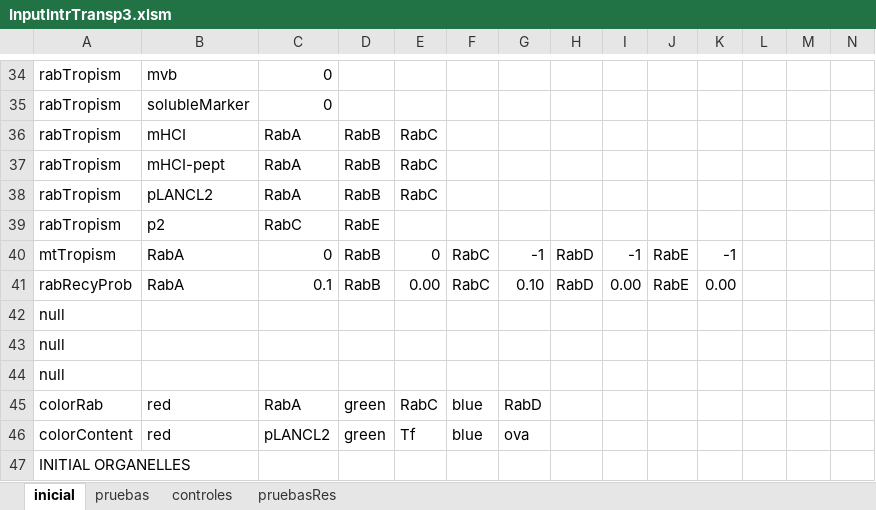
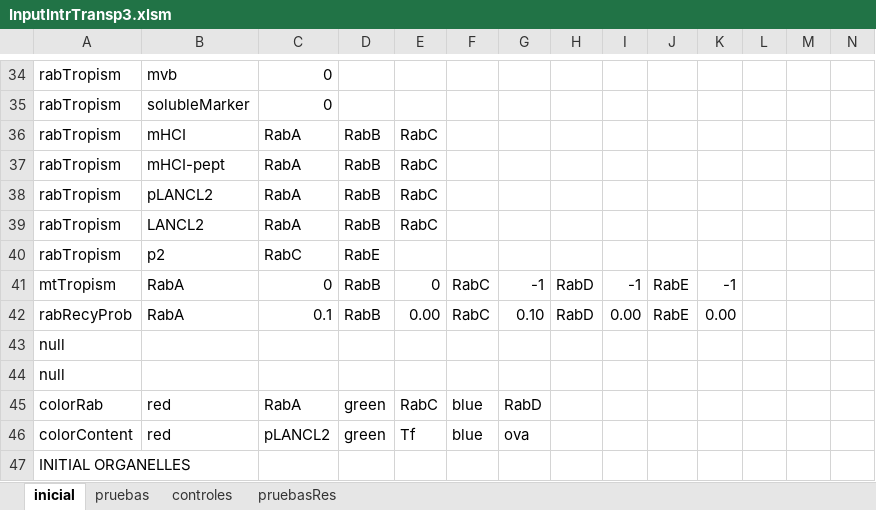
Before and after one commit to ihem-institute/immunity, an Excel workbook: InputIntrTransp3.xlsm, sheet inicial, drawn as a sheet; only a part is shown, gaps mark what is left out; values as stored, in another font and other column widths than the file's, no borders; removed rows and columns are numbered as before the commit, all else as after; rows hold the shown columns only; the diff names each change by its address in the sheet, - before the commit and + after, or states it on an @@ line.

Commit message:
Macrophage-copasi time series Antigen Presentation done. Working in LANCL2 and PMLANCL2 time series

```diff
--- a/InputIntrTransp3.xlsm (sheet inicial)
+++ b/InputIntrTransp3.xlsm (sheet inicial)
+row 39: rabTropism | LANCL2 | RabA | RabB | RabC
-row 42: null
```
Also changed, not shown: 11 other files.
